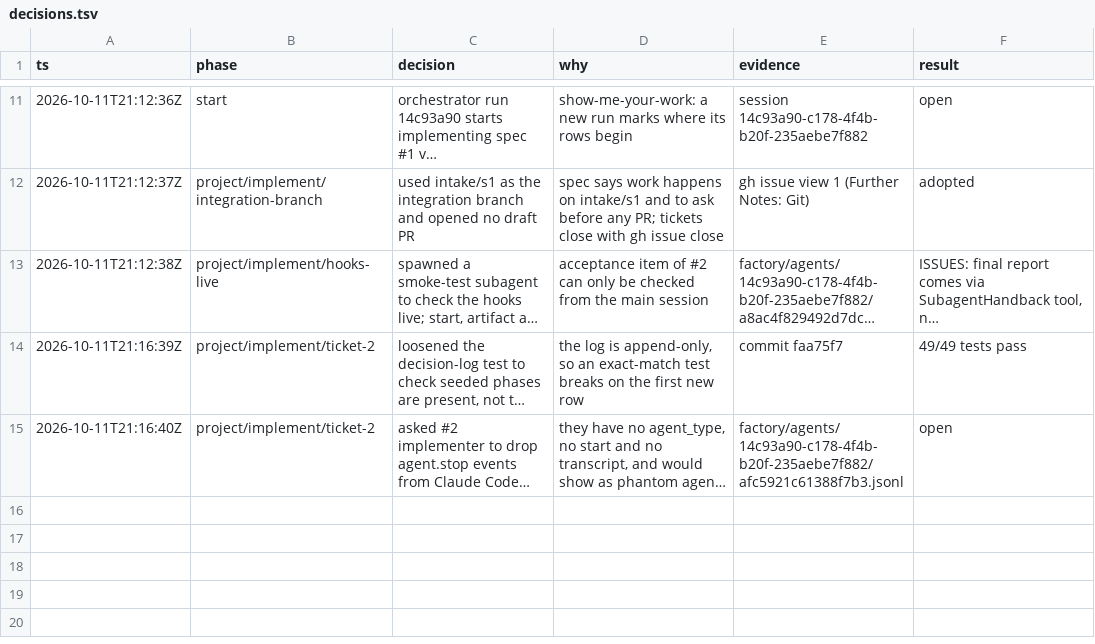
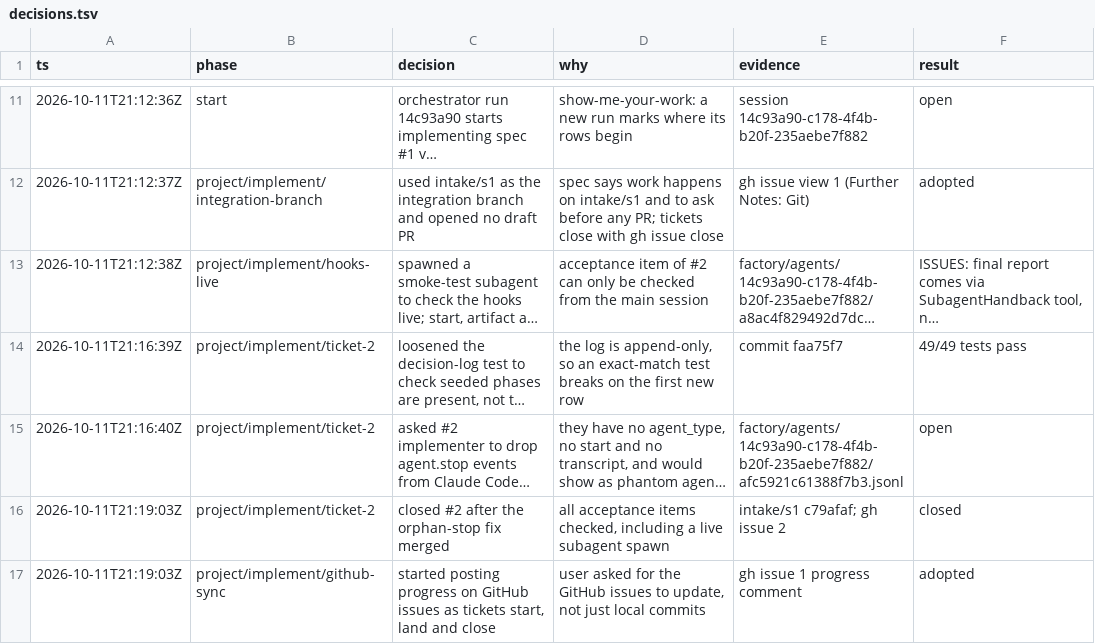
Before and after one commit to zhipengzhu1-dotcom/10-11-2026-Small-Molecule-Designs-and-LLM-Fine-Tune, a TSV file: factory/decisions.tsv, drawn as a sheet; only a part is shown, gaps mark what is left out; long unchanged cells end in …; the diff names each change by its address in the sheet, - before the commit and + after, or states it on an @@ line.

```diff
--- a/factory/decisions.tsv
+++ b/factory/decisions.tsv
+row 16: 2026-10-11T21:19:03Z | project/implement/ticket-2 | closed #2 after the orphan-stop fix merged | all acceptance items checked, including a live subagent spawn | intake/s1 c79afaf; gh issue 2 | closed
+row 17: 2026-10-11T21:19:03Z | project/implement/github-sync | started posting progress on GitHub issues as tickets start, land and close | user asked for the GitHub issues to update, not just local commits | gh issue 1 progress comment | adopted
```
Also changed, not shown: 2 other files.
